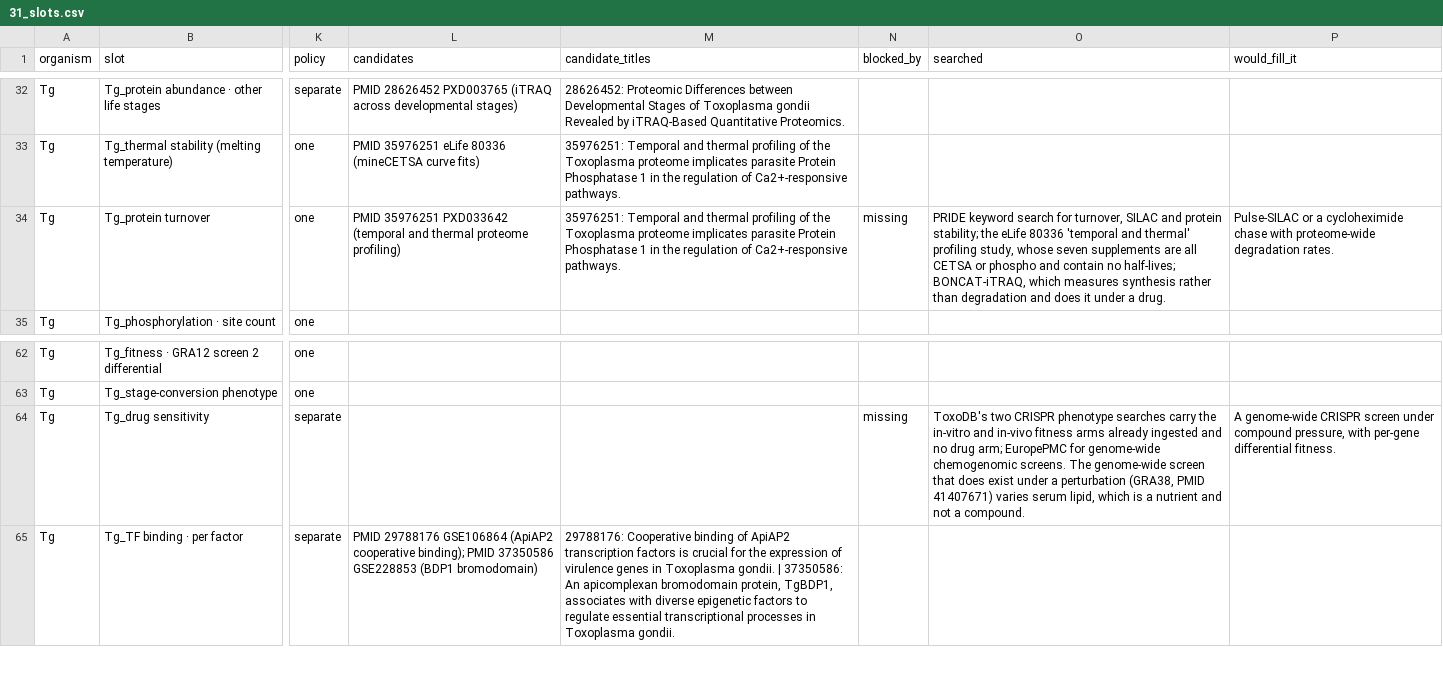
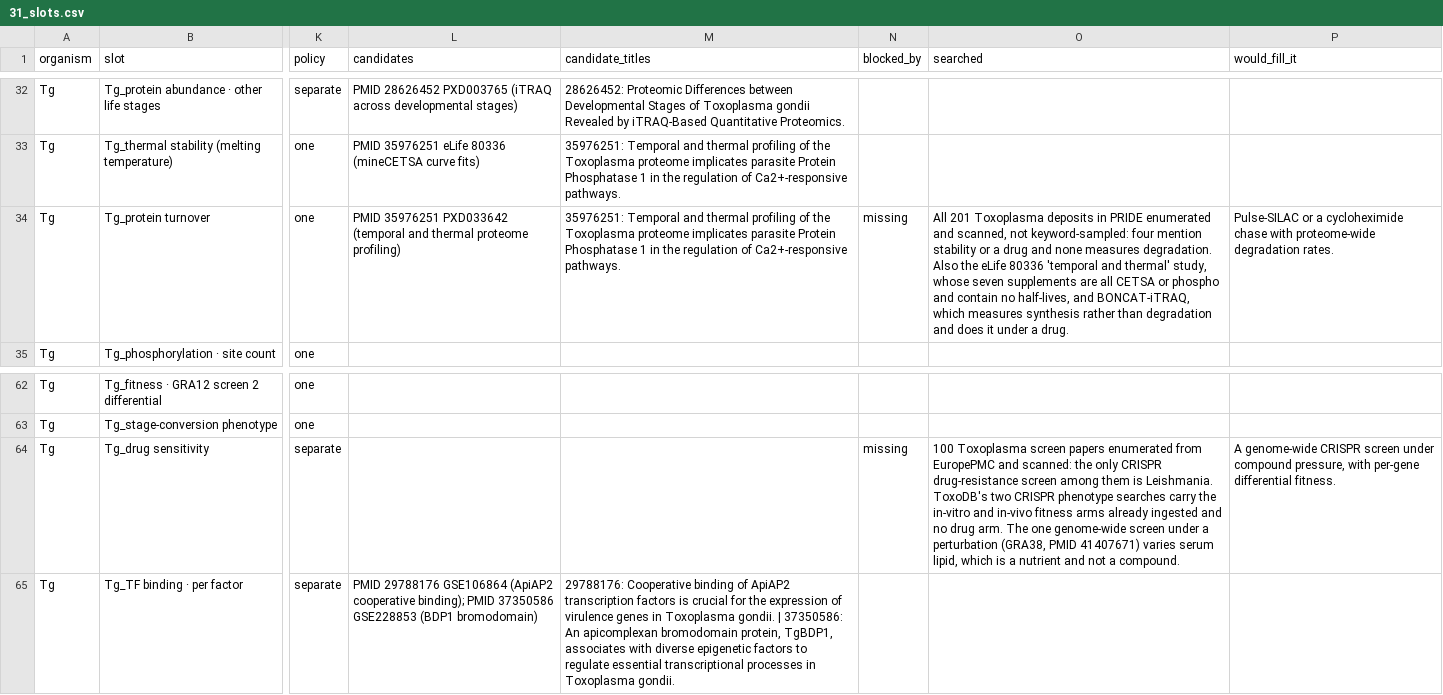
Before and after one commit to EinarOlafsson/starplast, a CSV file: instructions/done/31_slots.csv, drawn as a sheet; only a part is shown, gaps mark what is left out; the diff names each change by its address in the sheet, - before the commit and + after, or states it on an @@ line.

Commit message:
Refuse the Plasmodium protein abundance slot after building it, and close two Toxoplasma slots by sweep
The Plasmodium proteome was fetched, merged and the slot filled before validation
caught it. Protein correlated with its own transcript at -0.25 in ring. The lag
hypothesis did not fit, and the answer was in the shape of the data: every gene's
three values sum to 12.07 +/- 0.20 and the three columns anti-correlate with one
another. PlasmoDB serves that TMT study row-normalised, so the numbers are a
protein's distribution across the cycle rather than its abundance.

The columns are therefore named protein_stage_share_* and protein abundance stays
empty. The error was well hidden: named protein_ring it would have been claimed by
an abundance slot automatically, and the only symptom was a correlation that reads
as a biological puzzle rather than an artifact. Two tests pin it -- one asserts the
columns really are compositional, so a future release serving true abundances fails
instead of keeping a wrong label, and one asserts no slot claims a share.

Also closes the two Toxoplasma slots that were still "maybe" by enumerating whole
catalogues rather than sampling keywords: all 201 Toxoplasma PRIDE deposits scanned
for protein turnover, none measures degradation; 100 Toxoplasma screen papers
scanned for drug sensitivity, and the only CRISPR drug-resistance screen among them
is Leishmania. Both verdicts now say what was enumerated.

2,796 tests passing.

```diff
--- a/instructions/done/31_slots.csv
+++ b/instructions/done/31_slots.csv
-O34 (searched): PRIDE keyword search for turnover, SILAC and protein stability; the eLife 80336 'temporal and thermal' profiling study, whose seven supplements are all CETSA or phospho and contain no half-lives; BONCAT-iTRAQ, which…
+O34 (searched): All 201 Toxoplasma deposits in PRIDE enumerated and scanned, not keyword-sampled: four mention stability or a drug and none measures degradation. Also the eLife 80336 'temporal and thermal' study, whose seven supplements are all CETSA or phospho and contain no half-lives, and BONCAT-iTRAQ, which…
-O64 (searched): ToxoDB's two CRISPR phenotype searches carry the in-vitro and in-vivo fitness arms already ingested and no drug arm; EuropePMC for genome-wide chemogenomic screens. The genome-wide screen that does exist under a…
+O64 (searched): 100 Toxoplasma screen papers enumerated from EuropePMC and scanned: the only CRISPR drug-resistance screen among them is Leishmania. ToxoDB's two CRISPR phenotype searches carry the in-vitro and in-vivo fitness arms already ingested and no drug arm. The one genome-wide screen under a…
```
Also changed, not shown: instructions/done/31_slots_toxoplasma.csv, 6 other files.
